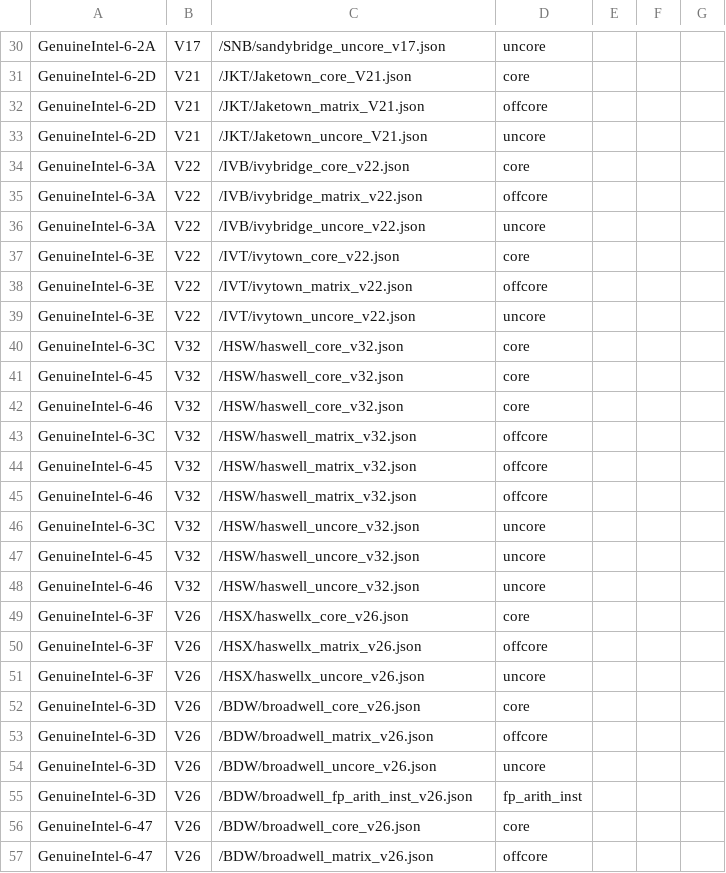
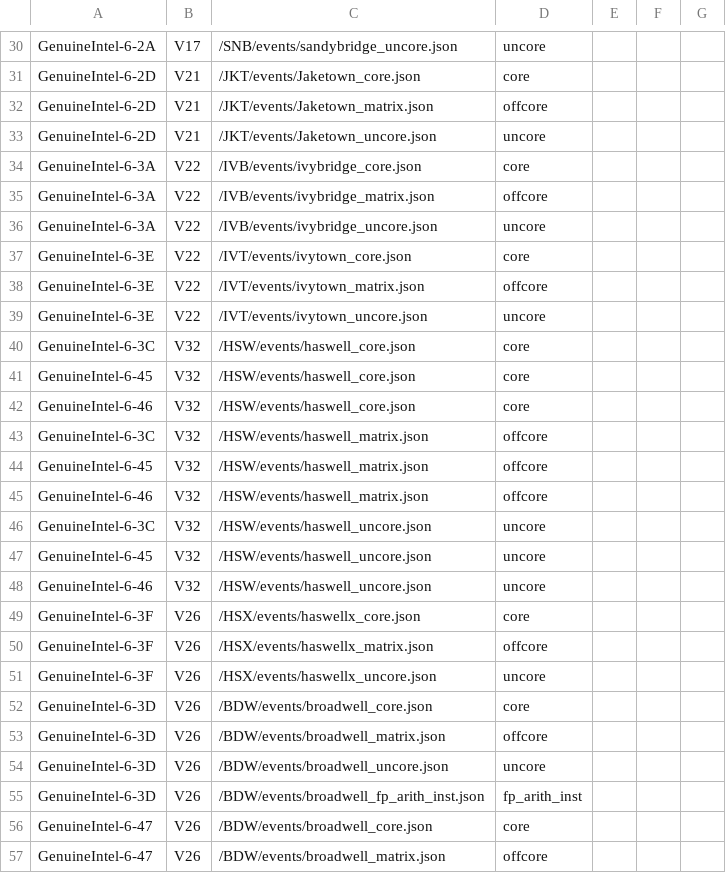
Before and after one commit to intel/perfmon, a CSV file: mapfile.csv, drawn as a sheet; only a part is shown, gaps mark what is left out; the diff covers the shown part only; the diff names each change by its address in the sheet, - before the commit and + after, or states it on an @@ line.

Commit message:
mapfile: Update event file paths
In this repository platforms can contain both events and metrics
directories. Here we update paths to account for the extra directory and
also remove event file versions.

```diff
--- a/mapfile.csv
+++ b/mapfile.csv
-C30: /SNB/sandybridge_uncore_v17.json
+C30: /SNB/events/sandybridge_uncore.json
-C31: /JKT/Jaketown_core_V21.json
+C31: /JKT/events/Jaketown_core.json
-C32: /JKT/Jaketown_matrix_V21.json
+C32: /JKT/events/Jaketown_matrix.json
-C33: /JKT/Jaketown_uncore_V21.json
+C33: /JKT/events/Jaketown_uncore.json
-C34: /IVB/ivybridge_core_v22.json
+C34: /IVB/events/ivybridge_core.json
-C35: /IVB/ivybridge_matrix_v22.json
+C35: /IVB/events/ivybridge_matrix.json
-C36: /IVB/ivybridge_uncore_v22.json
+C36: /IVB/events/ivybridge_uncore.json
-C37: /IVT/ivytown_core_v22.json
+C37: /IVT/events/ivytown_core.json
-C38: /IVT/ivytown_matrix_v22.json
+C38: /IVT/events/ivytown_matrix.json
-C39: /IVT/ivytown_uncore_v22.json
+C39: /IVT/events/ivytown_uncore.json
-C40:C42: /HSW/haswell_core_v32.json
+C40:C42: /HSW/events/haswell_core.json
-C43:C45: /HSW/haswell_matrix_v32.json
+C43:C45: /HSW/events/haswell_matrix.json
-C46:C48: /HSW/haswell_uncore_v32.json
+C46:C48: /HSW/events/haswell_uncore.json
-C49: /HSX/haswellx_core_v26.json
+C49: /HSX/events/haswellx_core.json
-C50: /HSX/haswellx_matrix_v26.json
+C50: /HSX/events/haswellx_matrix.json
-C51: /HSX/haswellx_uncore_v26.json
+C51: /HSX/events/haswellx_uncore.json
-C52: /BDW/broadwell_core_v26.json
+C52: /BDW/events/broadwell_core.json
-C53: /BDW/broadwell_matrix_v26.json
+C53: /BDW/events/broadwell_matrix.json
-C54: /BDW/broadwell_uncore_v26.json
+C54: /BDW/events/broadwell_uncore.json
-C55: /BDW/broadwell_fp_arith_inst_v26.json
+C55: /BDW/events/broadwell_fp_arith_inst.json
-C56: /BDW/broadwell_core_v26.json
+C56: /BDW/events/broadwell_core.json
-C57: /BDW/broadwell_matrix_v26.json
+C57: /BDW/events/broadwell_matrix.json
```
Also changed, not shown: 124 edited cells elsewhere in this file.
